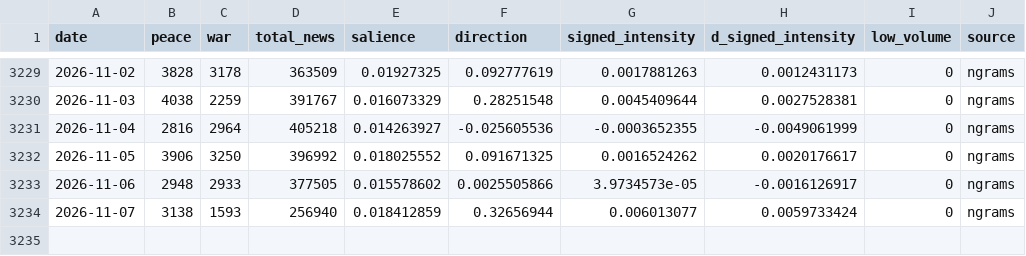
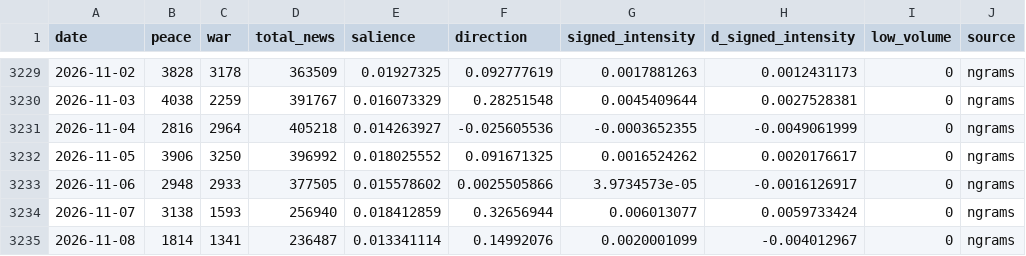
Before and after one commit to DanialSanahurskyj/Personal-Website, a CSV file: data/war_peace_index.csv, drawn as a sheet; only a part is shown, gaps mark what is left out; the diff names each change by its address in the sheet, - before the commit and + after, or states it on an @@ line.

Commit message:
Update War-Peace Index 2026-11-09

```diff
--- a/data/war_peace_index.csv
+++ b/data/war_peace_index.csv
+row 3235: 2026-11-08 | 1814 | 1341 | 236487 | 0.013341114 | 0.14992076 | 0.0020001099 | -0.004012967 | 0 | ngrams
```
Also changed, not shown: data/ngrams_daily.csv.
